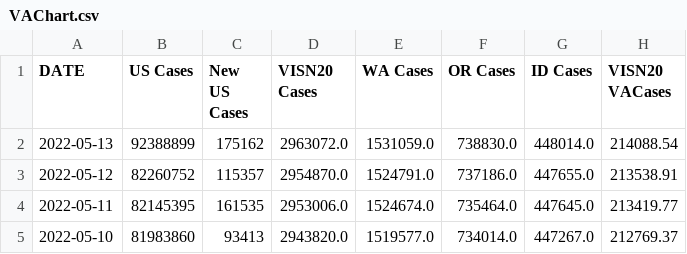
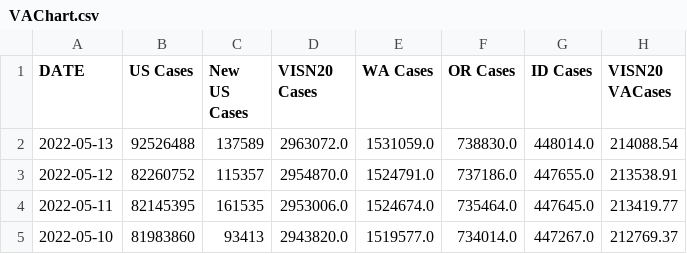
Before and after one commit to Sharma6614/VACCTMain, a CSV file: VAChart.csv, drawn as a sheet; only a part is shown; the diff names each change by its address in the sheet, - before the commit and + after, or states it on an @@ line.

```diff
--- a/VAChart.csv
+++ b/VAChart.csv
-B2 (US Cases): 92388899
+B2 (US Cases): 92526488
-C2 (New US Cases): 175162
+C2 (New US Cases): 137589
```
Also changed, not shown: CCTVAChart2.csv.
